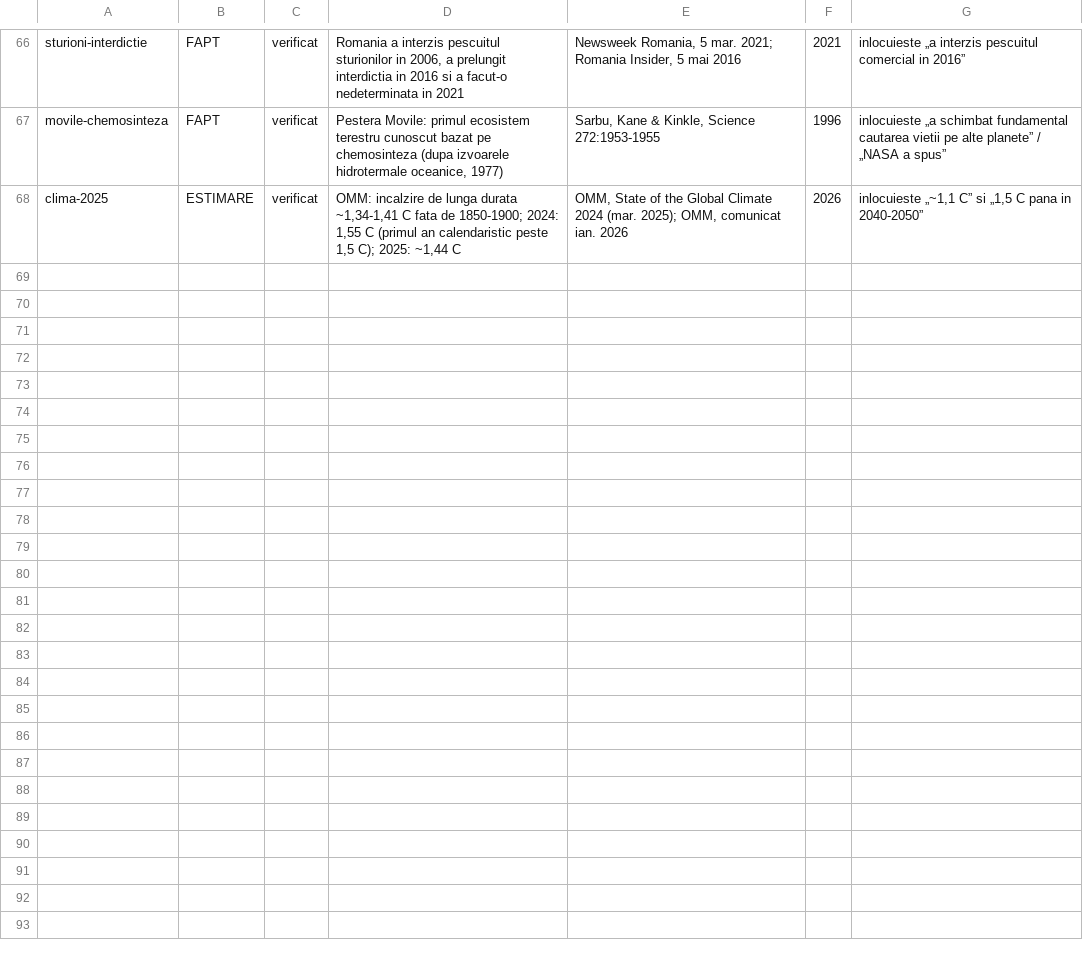
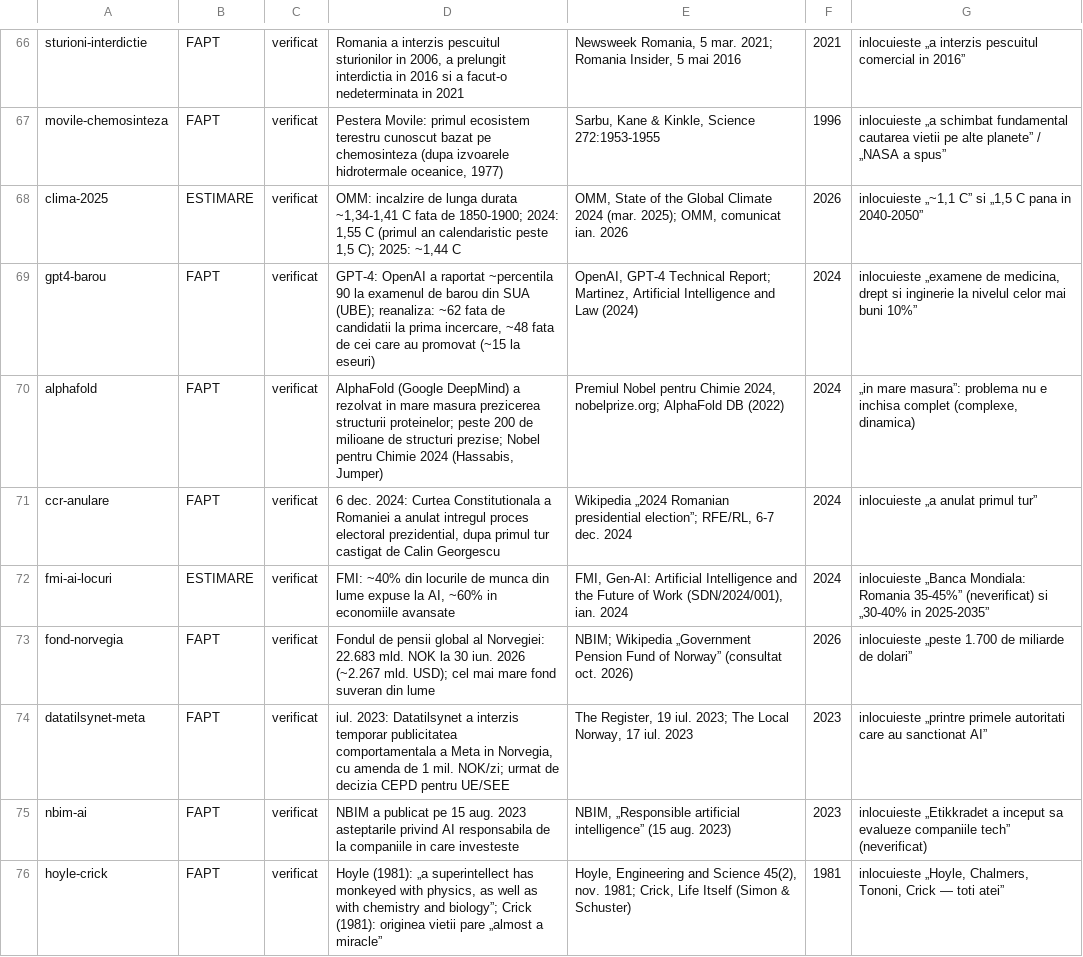
Before and after one commit to norgedan/norgedan.github.io, a TSV file: scripts/afirmatii.tsv, drawn as a sheet; only a part is shown, gaps mark what is left out; the diff names each change by its address in the sheet, - before the commit and + after, or states it on an @@ line.

```diff
--- a/scripts/afirmatii.tsv
+++ b/scripts/afirmatii.tsv
+row 69: gpt4-barou | FAPT | verificat | GPT-4: OpenAI a raportat ~percentila 90 la examenul de barou din SUA (UBE); reanaliza: ~62 fata de candidatii la prima incercare, ~48 fata de cei care au promovat (~15 la eseuri) | OpenAI, GPT-4 Technical Report; Martinez, Artificial Intelligence and Law (2024) | 2024 | inlocuieste „examene de medicina, drept si inginerie la nivelul celor mai buni 10%”
+row 70: alphafold | FAPT | verificat | AlphaFold (Google DeepMind) a rezolvat in mare masura prezicerea structurii proteinelor; peste 200 de milioane de structuri prezise; Nobel pentru Chimie 2024 (Hassabis, Jumper) | Premiul Nobel pentru Chimie 2024, nobelprize.org; AlphaFold DB (2022) | 2024 | „in mare masura”: problema nu e inchisa complet (complexe, dinamica)
+row 71: ccr-anulare | FAPT | verificat | 6 dec. 2024: Curtea Constitutionala a Romaniei a anulat intregul proces electoral prezidential, dupa primul tur castigat de Calin Georgescu | Wikipedia „2024 Romanian presidential election”; RFE/RL, 6-7 dec. 2024 | 2024 | inlocuieste „a anulat primul tur”
+row 72: fmi-ai-locuri | ESTIMARE | verificat | FMI: ~40% din locurile de munca din lume expuse la AI, ~60% in economiile avansate | FMI, Gen-AI: Artificial Intelligence and the Future of Work (SDN/2024/001), ian. 2024 | 2024 | inlocuieste „Banca Mondiala: Romania 35-45%” (neverificat) si „30-40% in 2025-2035”
+row 73: fond-norvegia | FAPT | verificat | Fondul de pensii global al Norvegiei: 22.683 mld. NOK la 30 iun. 2026 (~2.267 mld. USD); cel mai mare fond suveran din lume | NBIM; Wikipedia „Government Pension Fund of Norway” (consultat oct. 2026) | 2026 | inlocuieste „peste 1.700 de miliarde de dolari”
+row 74: datatilsynet-meta | FAPT | verificat | iul. 2023: Datatilsynet a interzis temporar publicitatea comportamentala a Meta in Norvegia, cu amenda de 1 mil. NOK/zi; urmat de decizia CEPD pentru UE/SEE | The Register, 19 iul. 2023; The Local Norway, 17 iul. 2023 | 2023 | inlocuieste „printre primele autoritati care au sanctionat AI”
+row 75: nbim-ai | FAPT | verificat | NBIM a publicat pe 15 aug. 2023 asteptarile privind AI responsabila de la companiile in care investeste | NBIM, „Responsible artificial intelligence” (15 aug. 2023) | 2023 | inlocuieste „Etikkradet a inceput sa evalueze companiile tech” (neverificat)
+row 76: hoyle-crick | FAPT | verificat | Hoyle (1981): „a superintellect has monkeyed with physics, as well as with chemistry and biology”; Crick (1981): originea vietii pare „almost a miracle” | Hoyle, Engineering and Science 45(2), nov. 1981; Crick, Life Itself (Simon & Schuster) | 1981 | inlocuieste „Hoyle, Chalmers, Tononi, Crick — toti atei”
```
Also changed, not shown: 2 other files.
